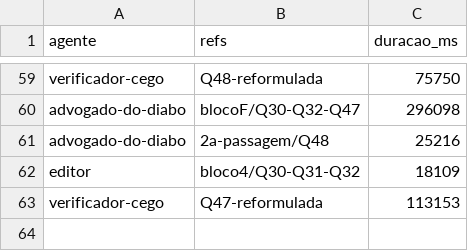
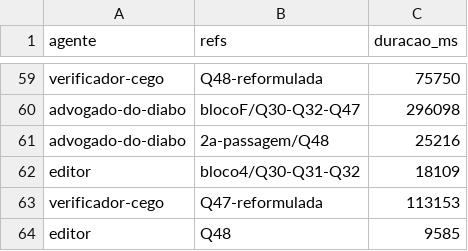
Before and after one commit to sawyer-20/Quiz, a CSV file: relatorios/lote-2026-11-11-misto-tempos.csv, drawn as a sheet; only a part is shown, gaps mark what is left out.

```diff
--- a/relatorios/lote-2026-11-11-misto-tempos.csv
+++ b/relatorios/lote-2026-11-11-misto-tempos.csv
@@ -63 +63,2 @@ editor,bloco4/Q30-Q31-Q32,18109
 verificador-cego,Q47-reformulada,113153
+editor,Q48,9585
```
